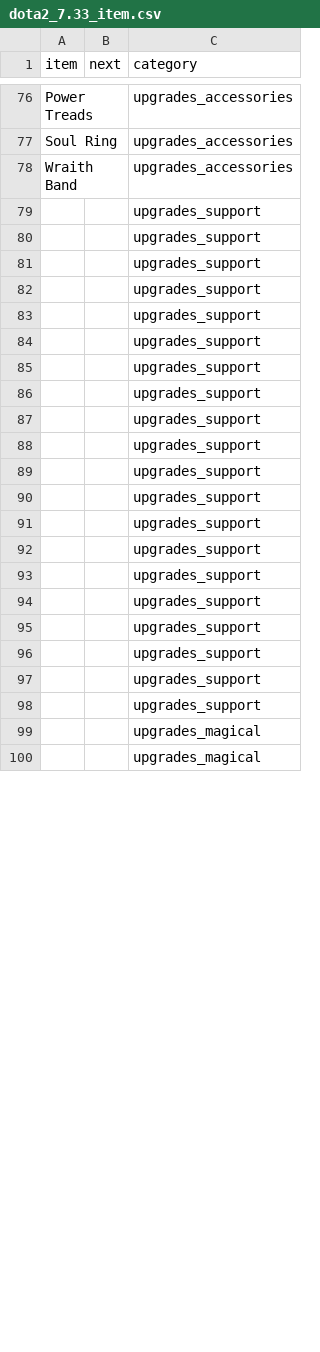
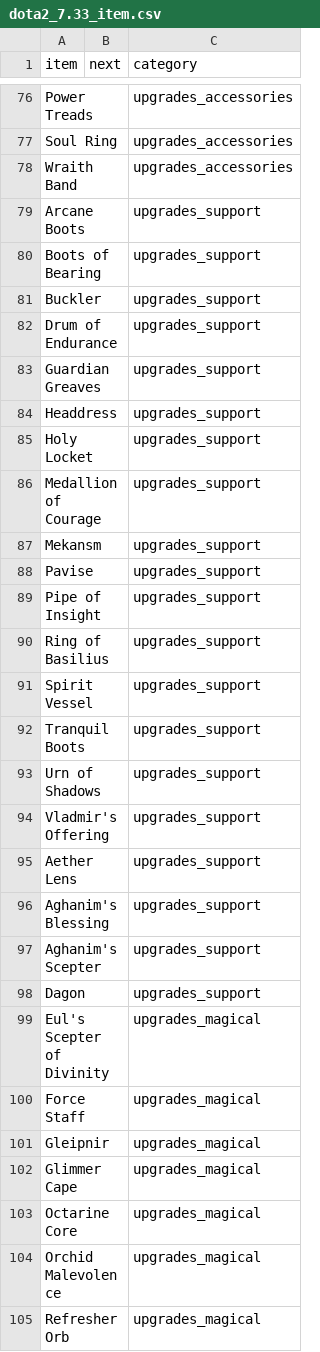
Before and after one commit to luswangl2013/dota2_item_network, a CSV file: dota2_7.33_item.csv, drawn as a sheet; only a part is shown, gaps mark what is left out; the shorter side is filled out with more unchanged rows; the diff covers the shown part only.

Commit message:
Update dota2_7.33_item.csv

```diff
--- a/dota2_7.33_item.csv
+++ b/dota2_7.33_item.csv
@@ -78,21 +78,28 @@ Soul Ring,,upgrades_accessories
 Wraith Band,,upgrades_accessories
-,,upgrades_support
-,,upgrades_support
-,,upgrades_support
-,,upgrades_support
-,,upgrades_support
-,,upgrades_support
-,,upgrades_support
-,,upgrades_support
-,,upgrades_support
-,,upgrades_support
-,,upgrades_support
-,,upgrades_support
-,,upgrades_support
-,,upgrades_support
-,,upgrades_support
-,,upgrades_support
-,,upgrades_support
-,,upgrades_support
-,,upgrades_support
-,,upgrades_support
+Arcane Boots,,upgrades_support
+Boots of Bearing,,upgrades_support
+Buckler,,upgrades_support
+Drum of Endurance,,upgrades_support
+Guardian Greaves,,upgrades_support
+Headdress,,upgrades_support
+Holy Locket,,upgrades_support
+Medallion of Courage,,upgrades_support
+Mekansm,,upgrades_support
+Pavise,,upgrades_support
+Pipe of Insight,,upgrades_support
+Ring of Basilius,,upgrades_support
+Spirit Vessel,,upgrades_support
+Tranquil Boots,,upgrades_support
+Urn of Shadows,,upgrades_support
+Vladmir's Offering,,upgrades_support
+Aether Lens,,upgrades_support
+Aghanim's Blessing,,upgrades_support
+Aghanim's Scepter,,upgrades_support
+Dagon,,upgrades_support
+Eul's Scepter of Divinity,,upgrades_magical
+Force Staff,,upgrades_magical
+Gleipnir,,upgrades_magical
+Glimmer Cape,,upgrades_magical
+Octarine Core,,upgrades_magical
+Orchid Malevolence,,upgrades_magical
+Refresher Orb,,upgrades_magical
```
Also changed, not shown: 26 added rows, 28 removed rows and 34 edited cells elsewhere in this file.
